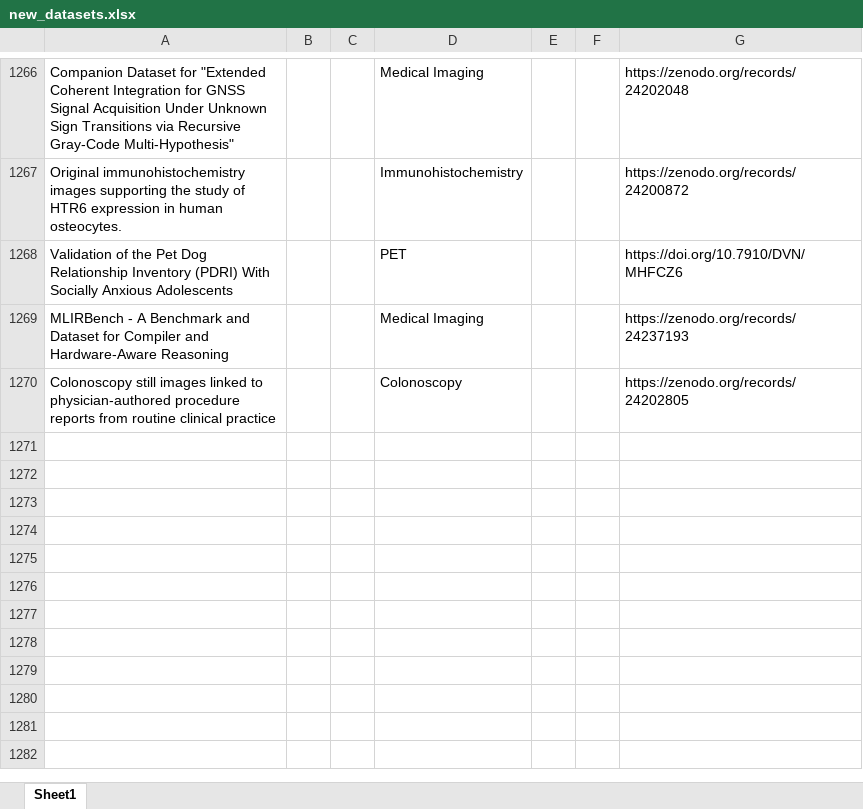
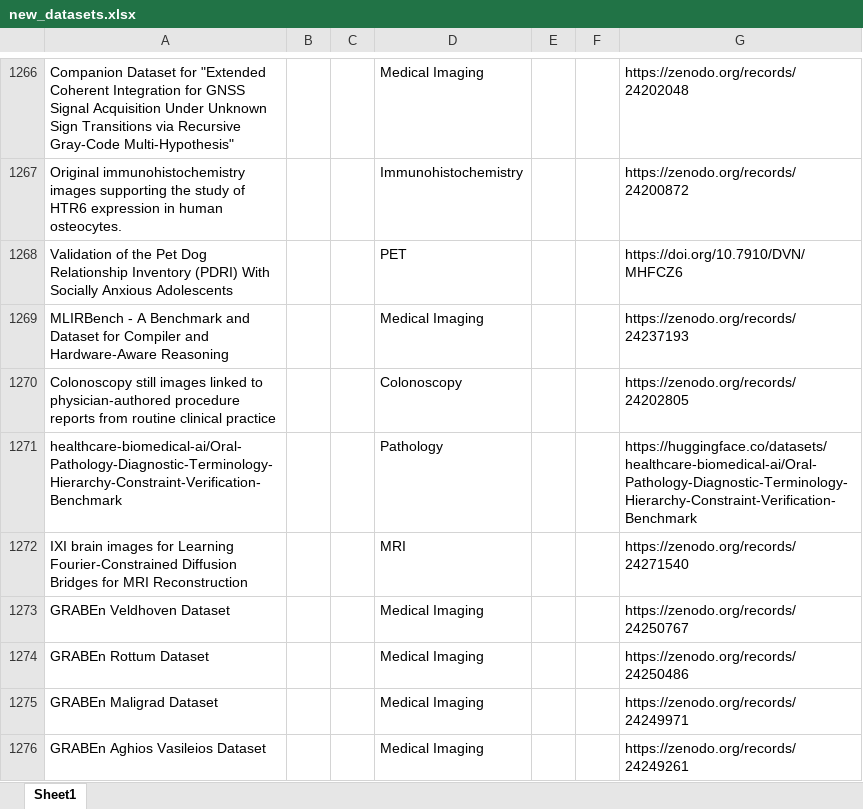
Before and after one commit to ajayjagan2511/medical-monitor, an Excel workbook: new_datasets.xlsx, sheet Sheet1, drawn as a sheet; only a part is shown, gaps mark what is left out; values as stored, in another font and other column widths than the file's, no borders; the diff names each change by its address in the sheet, - before the commit and + after, or states it on an @@ line.

```diff
--- a/new_datasets.xlsx (sheet Sheet1)
+++ b/new_datasets.xlsx (sheet Sheet1)
+row 1271: healthcare-biomedical-ai/Oral-Pathology-Diagnostic-Terminology-Hierarchy-Constraint-Verification-Benchmark |  |  | Pathology |  |  | https://huggingface.co/datasets/healthcare-biomedical-ai/Oral-Pathology-Diagnostic-Terminology-Hierarchy-Constraint-Verification-Benchmark
+row 1272: IXI brain images for Learning Fourier-Constrained Diffusion Bridges for MRI Reconstruction |  |  | MRI |  |  | https://zenodo.org/records/24271540
+row 1273: GRABEn Veldhoven Dataset |  |  | Medical Imaging |  |  | https://zenodo.org/records/24250767
+row 1274: GRABEn Rottum Dataset |  |  | Medical Imaging |  |  | https://zenodo.org/records/24250486
+row 1275: GRABEn Maligrad Dataset |  |  | Medical Imaging |  |  | https://zenodo.org/records/24249971
+row 1276: GRABEn Aghios Vasileios Dataset |  |  | Medical Imaging |  |  | https://zenodo.org/records/24249261
```
Also changed, not shown: 1 other file.
